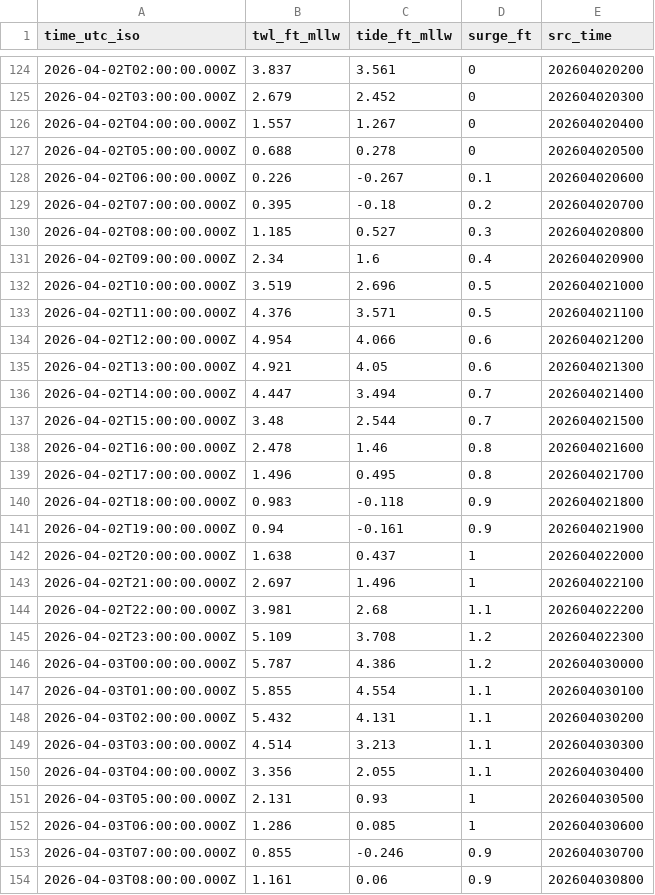
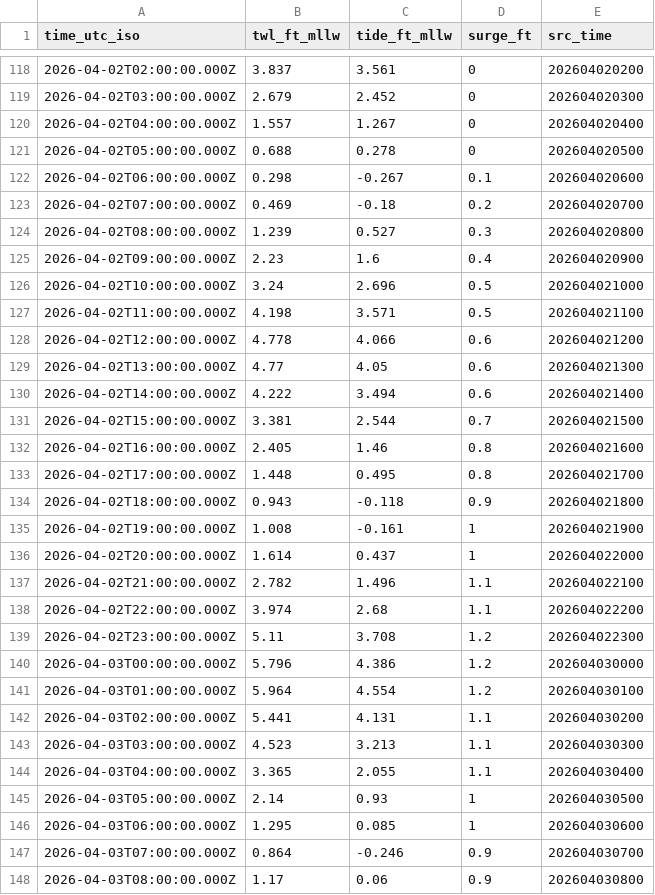
Before and after one commit to hondrospj/Atlantic-City, a CSV file: data/petss_forecast.csv, drawn as a sheet; only a part is shown, gaps mark what is left out; the diff covers the shown part only.

```diff
--- a/data/petss_forecast.csv
+++ b/data/petss_forecast.csv
@@ -127,28 +121,28 @@ time_utc_iso,twl_ft_mllw,tide_ft_mllw,surge_ft,src_time
 2026-04-02T05:00:00.000Z,0.688,0.278,0,202604020500
-2026-04-02T06:00:00.000Z,0.226,-0.267,0.1,202604020600
-2026-04-02T07:00:00.000Z,0.395,-0.18,0.2,202604020700
-2026-04-02T08:00:00.000Z,1.185,0.527,0.3,202604020800
-2026-04-02T09:00:00.000Z,2.34,1.6,0.4,202604020900
-2026-04-02T10:00:00.000Z,3.519,2.696,0.5,202604021000
-2026-04-02T11:00:00.000Z,4.376,3.571,0.5,202604021100
-2026-04-02T12:00:00.000Z,4.954,4.066,0.6,202604021200
-2026-04-02T13:00:00.000Z,4.921,4.05,0.6,202604021300
-2026-04-02T14:00:00.000Z,4.447,3.494,0.7,202604021400
-2026-04-02T15:00:00.000Z,3.48,2.544,0.7,202604021500
-2026-04-02T16:00:00.000Z,2.478,1.46,0.8,202604021600
-2026-04-02T17:00:00.000Z,1.496,0.495,0.8,202604021700
-2026-04-02T18:00:00.000Z,0.983,-0.118,0.9,202604021800
-2026-04-02T19:00:00.000Z,0.94,-0.161,0.9,202604021900
-2026-04-02T20:00:00.000Z,1.638,0.437,1,202604022000
-2026-04-02T21:00:00.000Z,2.697,1.496,1,202604022100
-2026-04-02T22:00:00.000Z,3.981,2.68,1.1,202604022200
-2026-04-02T23:00:00.000Z,5.109,3.708,1.2,202604022300
-2026-04-03T00:00:00.000Z,5.787,4.386,1.2,202604030000
-2026-04-03T01:00:00.000Z,5.855,4.554,1.1,202604030100
-2026-04-03T02:00:00.000Z,5.432,4.131,1.1,202604030200
-2026-04-03T03:00:00.000Z,4.514,3.213,1.1,202604030300
-2026-04-03T04:00:00.000Z,3.356,2.055,1.1,202604030400
-2026-04-03T05:00:00.000Z,2.131,0.93,1,202604030500
-2026-04-03T06:00:00.000Z,1.286,0.085,1,202604030600
-2026-04-03T07:00:00.000Z,0.855,-0.246,0.9,202604030700
-2026-04-03T08:00:00.000Z,1.161,0.06,0.9,202604030800
+2026-04-02T06:00:00.000Z,0.298,-0.267,0.1,202604020600
+2026-04-02T07:00:00.000Z,0.469,-0.18,0.2,202604020700
+2026-04-02T08:00:00.000Z,1.239,0.527,0.3,202604020800
+2026-04-02T09:00:00.000Z,2.23,1.6,0.4,202604020900
+2026-04-02T10:00:00.000Z,3.24,2.696,0.5,202604021000
+2026-04-02T11:00:00.000Z,4.198,3.571,0.5,202604021100
+2026-04-02T12:00:00.000Z,4.778,4.066,0.6,202604021200
+2026-04-02T13:00:00.000Z,4.77,4.05,0.6,202604021300
+2026-04-02T14:00:00.000Z,4.222,3.494,0.6,202604021400
+2026-04-02T15:00:00.000Z,3.381,2.544,0.7,202604021500
+2026-04-02T16:00:00.000Z,2.405,1.46,0.8,202604021600
+2026-04-02T17:00:00.000Z,1.448,0.495,0.8,202604021700
+2026-04-02T18:00:00.000Z,0.943,-0.118,0.9,202604021800
+2026-04-02T19:00:00.000Z,1.008,-0.161,1,202604021900
+2026-04-02T20:00:00.000Z,1.614,0.437,1,202604022000
+2026-04-02T21:00:00.000Z,2.782,1.496,1.1,202604022100
+2026-04-02T22:00:00.000Z,3.974,2.68,1.1,202604022200
+2026-04-02T23:00:00.000Z,5.11,3.708,1.2,202604022300
+2026-04-03T00:00:00.000Z,5.796,4.386,1.2,202604030000
+2026-04-03T01:00:00.000Z,5.964,4.554,1.2,202604030100
+2026-04-03T02:00:00.000Z,5.441,4.131,1.1,202604030200
+2026-04-03T03:00:00.000Z,4.523,3.213,1.1,202604030300
+2026-04-03T04:00:00.000Z,3.365,2.055,1.1,202604030400
+2026-04-03T05:00:00.000Z,2.14,0.93,1,202604030500
+2026-04-03T06:00:00.000Z,1.295,0.085,1,202604030600
+2026-04-03T07:00:00.000Z,0.864,-0.246,0.9,202604030700
+2026-04-03T08:00:00.000Z,1.17,0.06,0.9,202604030800
```
Also changed, not shown: 6 added rows, 6 removed rows and 79 edited cells elsewhere in this file, 3 other files.
